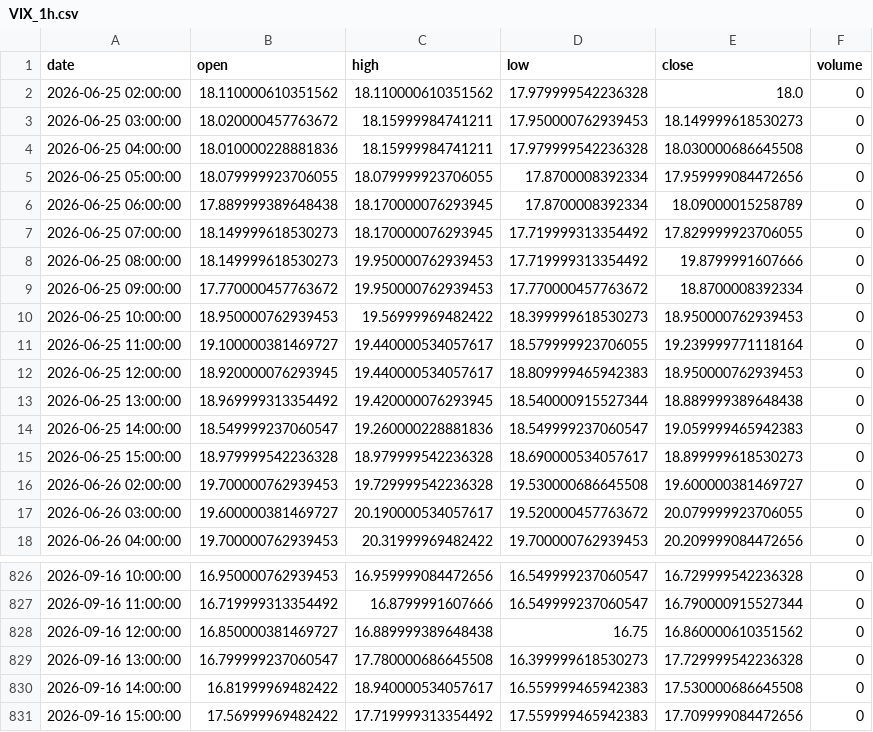
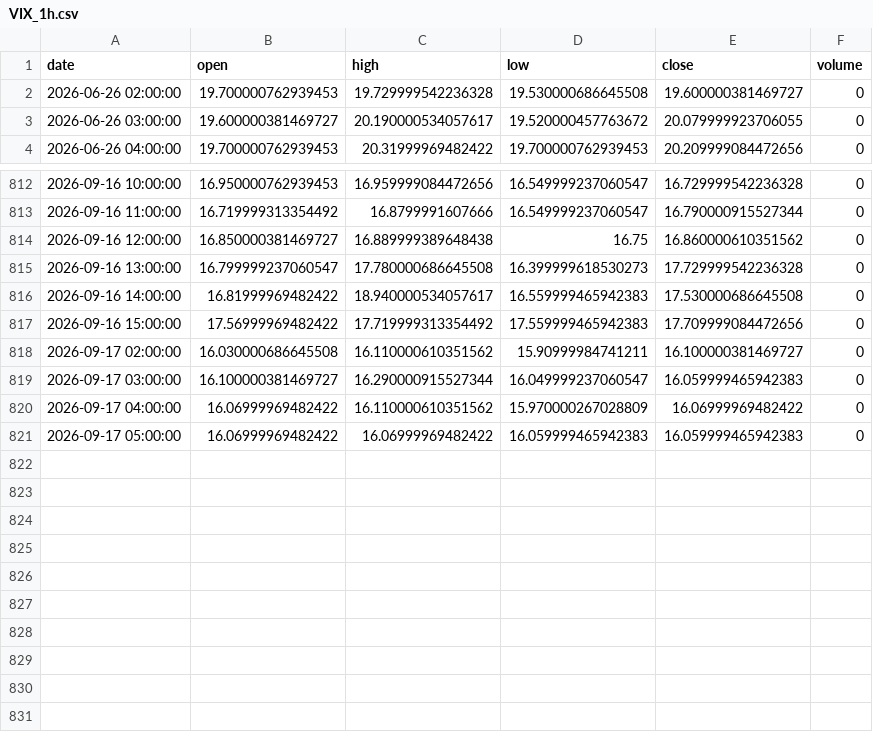
Before and after one commit to grahamgourlay-prog/Fortress2026, a CSV file: chart-pipeline/portfolio_data/portfolio_data/VIX_1h.csv, drawn as a sheet; only a part is shown, gaps mark what is left out.

Commit message:
chore: scheduled chart refresh 2026-09-17 UTC

```diff
--- a/chart-pipeline/portfolio_data/portfolio_data/VIX_1h.csv
+++ b/chart-pipeline/portfolio_data/portfolio_data/VIX_1h.csv
@@ -1,16 +1,2 @@
 date,open,high,low,close,volume
-2026-06-25 02:00:00,18.110000610351562,18.110000610351562,17.979999542236328,18.0,0
-2026-06-25 03:00:00,18.020000457763672,18.15999984741211,17.950000762939453,18.149999618530273,0
-2026-06-25 04:00:00,18.010000228881836,18.15999984741211,17.979999542236328,18.030000686645508,0
-2026-06-25 05:00:00,18.079999923706055,18.079999923706055,17.8700008392334,17.959999084472656,0
-2026-06-25 06:00:00,17.889999389648438,18.170000076293945,17.8700008392334,18.09000015258789,0
-2026-06-25 07:00:00,18.149999618530273,18.170000076293945,17.719999313354492,17.829999923706055,0
-2026-06-25 08:00:00,18.149999618530273,19.950000762939453,17.719999313354492,19.8799991607666,0
-2026-06-25 09:00:00,17.770000457763672,19.950000762939453,17.770000457763672,18.8700008392334,0
-2026-06-25 10:00:00,18.950000762939453,19.56999969482422,18.399999618530273,18.950000762939453,0
-2026-06-25 11:00:00,19.100000381469727,19.440000534057617,18.579999923706055,19.239999771118164,0
-2026-06-25 12:00:00,18.920000076293945,19.440000534057617,18.809999465942383,18.950000762939453,0
-2026-06-25 13:00:00,18.969999313354492,19.420000076293945,18.540000915527344,18.889999389648438,0
-2026-06-25 14:00:00,18.549999237060547,19.260000228881836,18.549999237060547,19.059999465942383,0
-2026-06-25 15:00:00,18.979999542236328,18.979999542236328,18.690000534057617,18.899999618530273,0
 2026-06-26 02:00:00,19.700000762939453,19.729999542236328,19.530000686645508,19.600000381469727,0
@@ -831 +817,5 @@ date,open,high,low,close,volume
 2026-09-16 15:00:00,17.56999969482422,17.719999313354492,17.559999465942383,17.709999084472656,0
+2026-09-17 02:00:00,16.030000686645508,16.110000610351562,15.90999984741211,16.100000381469727,0
+2026-09-17 03:00:00,16.100000381469727,16.290000915527344,16.049999237060547,16.059999465942383,0
+2026-09-17 04:00:00,16.06999969482422,16.110000610351562,15.970000267028809,16.06999969482422,0
+2026-09-17 05:00:00,16.06999969482422,16.06999969482422,16.059999465942383,16.059999465942383,0
```
Also changed, not shown: chart-pipeline/portfolio_data/portfolio_data/COPG_1h.csv, chart-pipeline/portfolio_data/portfolio_data/DFNG_1h.csv, 34 other files.
